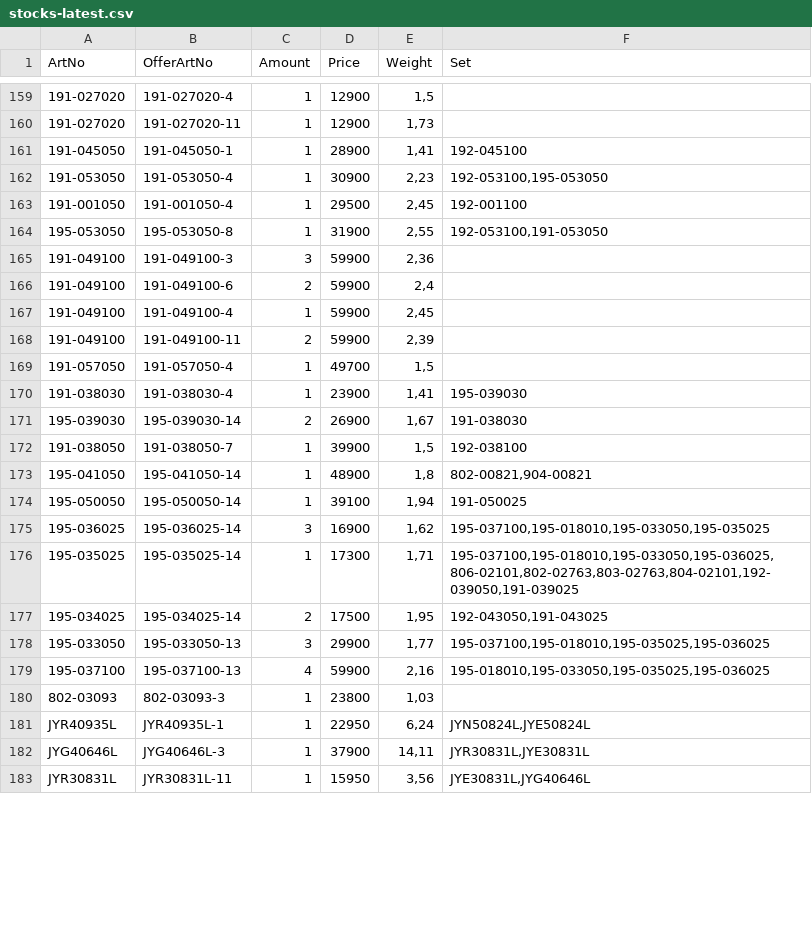
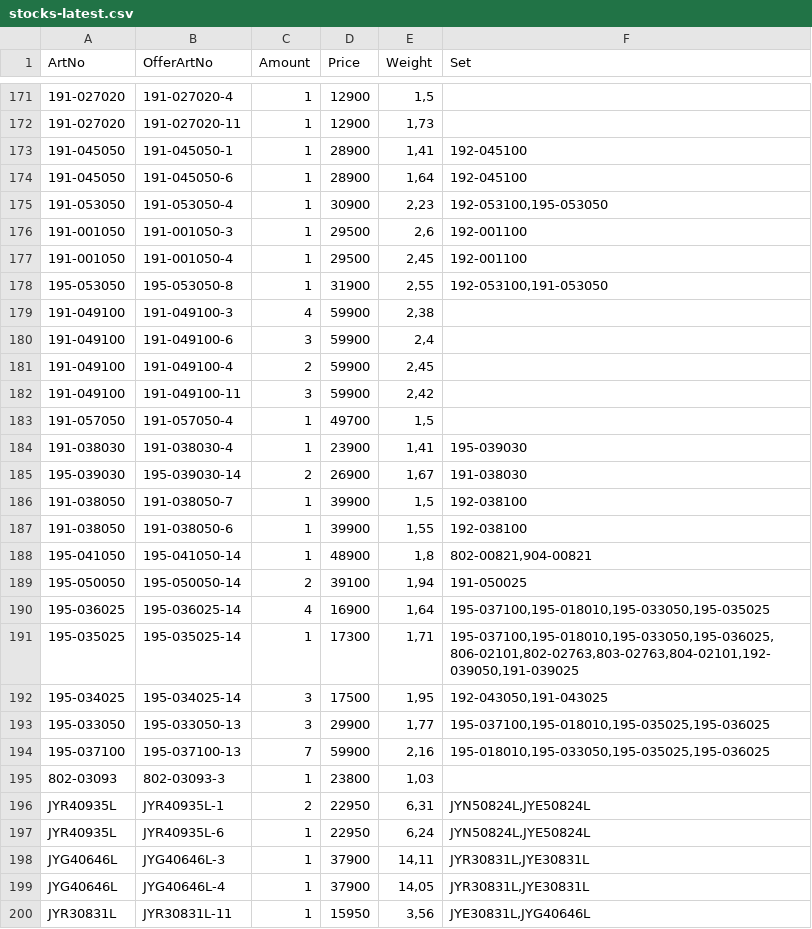
Before and after one commit to KodBuster/SINONIM-1C, a CSV file: data/stocks-latest.csv, drawn as a sheet; only a part is shown, gaps mark what is left out; the diff covers the shown part only.

Commit message:
chore: stocks.csv from FTP (39b2d611)

```diff
--- a/data/stocks-latest.csv
+++ b/data/stocks-latest.csv
@@ -161,9 +173,11 @@
 191-045050;191-045050-1;1;28900;1,41;192-045100
+191-045050;191-045050-6;1;28900;1,64;192-045100
 191-053050;191-053050-4;1;30900;2,23;192-053100,195-053050
+191-001050;191-001050-3;1;29500;2,6;192-001100
 191-001050;191-001050-4;1;29500;2,45;192-001100
 195-053050;195-053050-8;1;31900;2,55;192-053100,191-053050
-191-049100;191-049100-3;3;59900;2,36;
-191-049100;191-049100-6;2;59900;2,4;
-191-049100;191-049100-4;1;59900;2,45;
-191-049100;191-049100-11;2;59900;2,39;
+191-049100;191-049100-3;4;59900;2,38;
+191-049100;191-049100-6;3;59900;2,4;
+191-049100;191-049100-4;2;59900;2,45;
+191-049100;191-049100-11;3;59900;2,42;
 191-057050;191-057050-4;1;49700;1,5;
@@ -172,12 +186,15 @@
 191-038050;191-038050-7;1;39900;1,5;192-038100
+191-038050;191-038050-6;1;39900;1,55;192-038100
 195-041050;195-041050-14;1;48900;1,8;802-00821,904-00821
-195-050050;195-050050-14;1;39100;1,94;191-050025
-195-036025;195-036025-14;3;16900;1,62;195-037100,195-018010,195-033050,195-035025
+195-050050;195-050050-14;2;39100;1,94;191-050025
+195-036025;195-036025-14;4;16900;1,64;195-037100,195-018010,195-033050,195-035025
 195-035025;195-035025-14;1;17300;1,71;195-037100,195-018010,195-033050,195-036025,806-02101,802-02763,803-02763,804-02101,192-039050,191-039025
-195-034025;195-034025-14;2;17500;1,95;192-043050,191-043025
+195-034025;195-034025-14;3;17500;1,95;192-043050,191-043025
 195-033050;195-033050-13;3;29900;1,77;195-037100,195-018010,195-035025,195-036025
-195-037100;195-037100-13;4;59900;2,16;195-018010,195-033050,195-035025,195-036025
+195-037100;195-037100-13;7;59900;2,16;195-018010,195-033050,195-035025,195-036025
 802-03093;802-03093-3;1;23800;1,03;
-JYR40935L;JYR40935L-1;1;22950;6,24;JYN50824L,JYE50824L
+JYR40935L;JYR40935L-1;2;22950;6,31;JYN50824L,JYE50824L
+JYR40935L;JYR40935L-6;1;22950;6,24;JYN50824L,JYE50824L
 JYG40646L;JYG40646L-3;1;37900;14,11;JYR30831L,JYE30831L
+JYG40646L;JYG40646L-4;1;37900;14,05;JYR30831L,JYE30831L
 JYR30831L;JYR30831L-11;1;15950;3,56;JYE30831L,JYG40646L
```
Also changed, not shown: 16 added rows and 35 edited cells elsewhere in this file.
